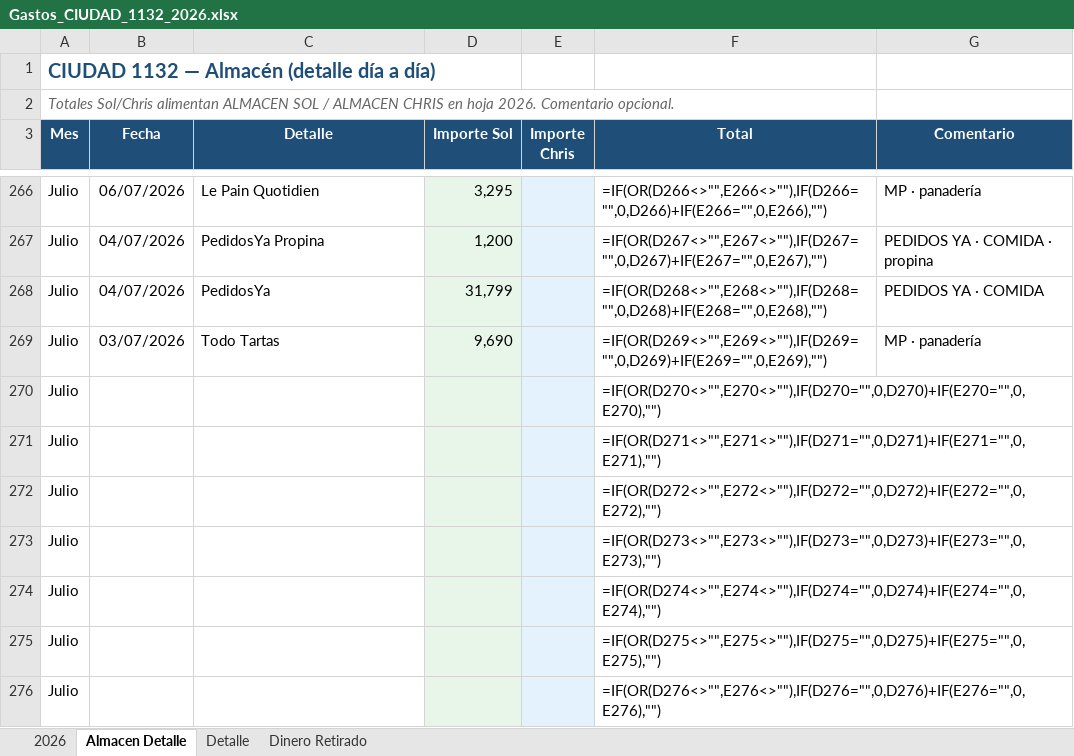
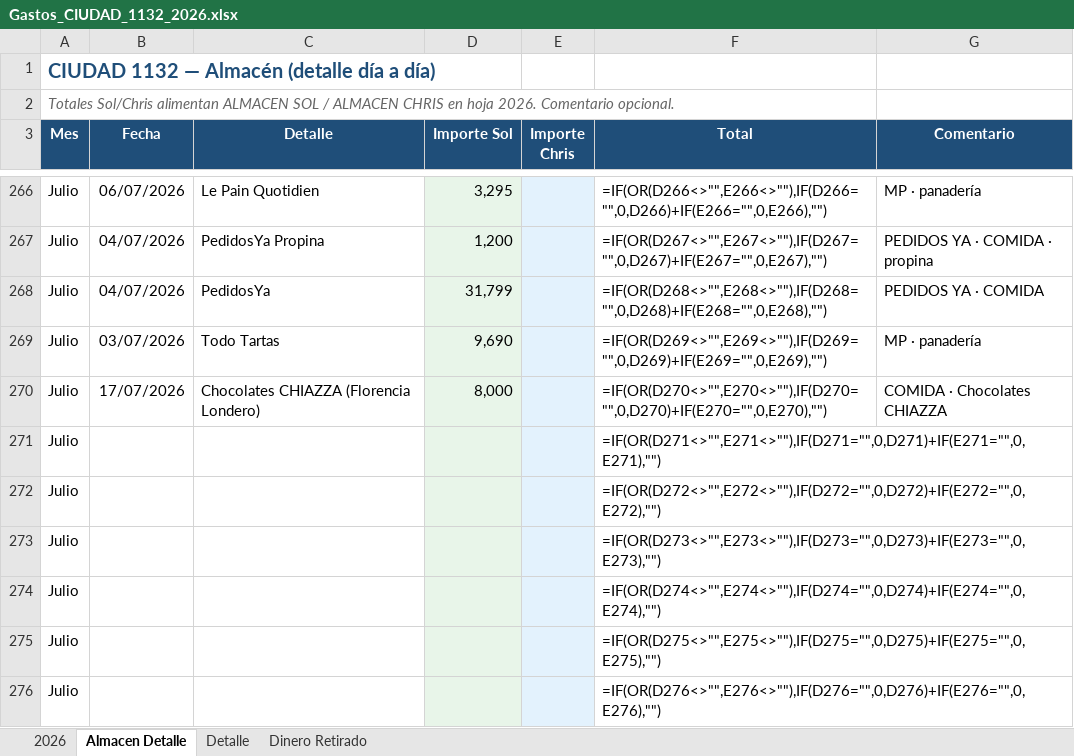
Before and after one commit to solzito148/budget, an Excel workbook: CIUDAD/Gastos_CIUDAD_1132_2026.xlsx, sheet Almacen Detalle, drawn as a sheet; only a part is shown, gaps mark what is left out; values as stored, in another font and other column widths than the file's, no borders; formulas without a stored value are shown as written; the diff names each change by its address in the sheet, - before the commit and + after, or states it on an @@ line.

```diff
--- a/CIUDAD/Gastos_CIUDAD_1132_2026.xlsx (sheet Almacen Detalle)
+++ b/CIUDAD/Gastos_CIUDAD_1132_2026.xlsx (sheet Almacen Detalle)
-B270 (Fecha): (empty)
+B270 (Fecha): 17/07/2026
-C270 (Detalle): (empty)
+C270 (Detalle): Chocolates CHIAZZA (Florencia Londero)
-D270 (Importe Sol): (empty)
+D270 (Importe Sol): 8,000
-G270 (Comentario): (empty)
+G270 (Comentario): COMIDA · Chocolates CHIAZZA
```
Also changed, not shown: 2 other files.
